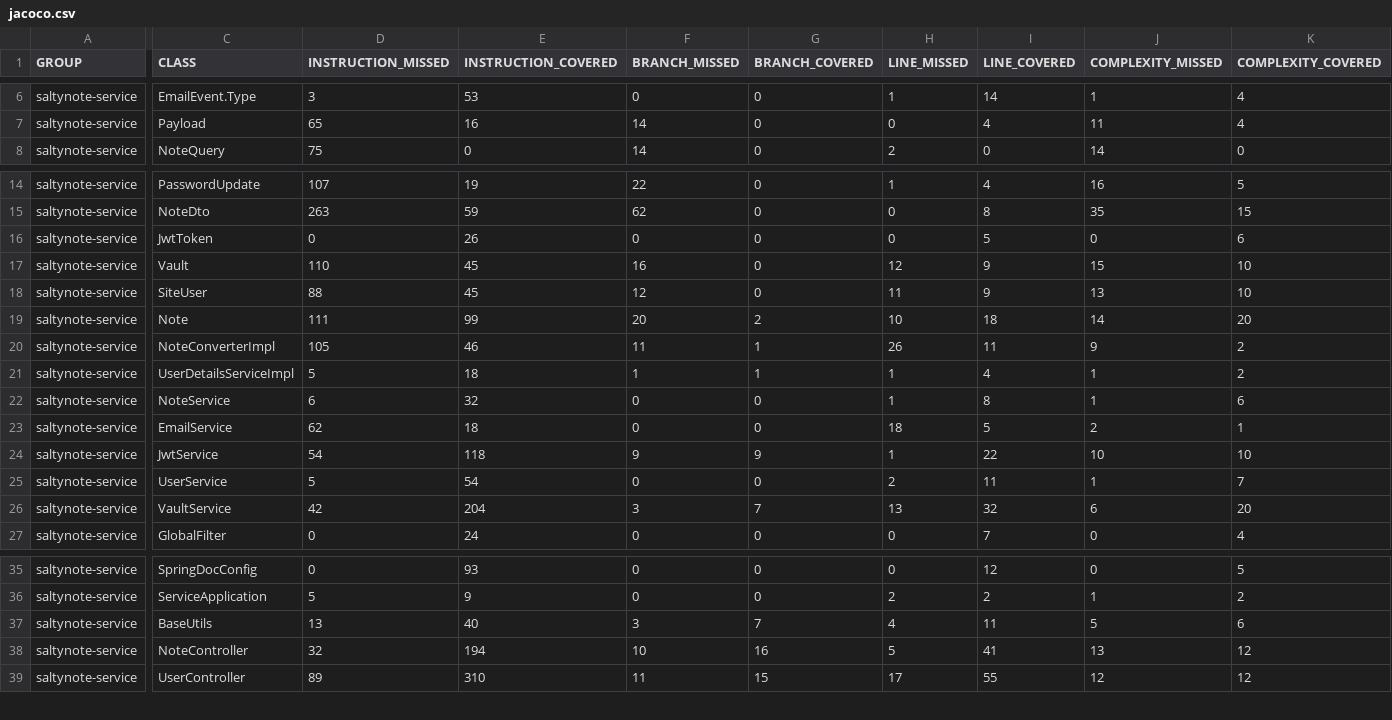
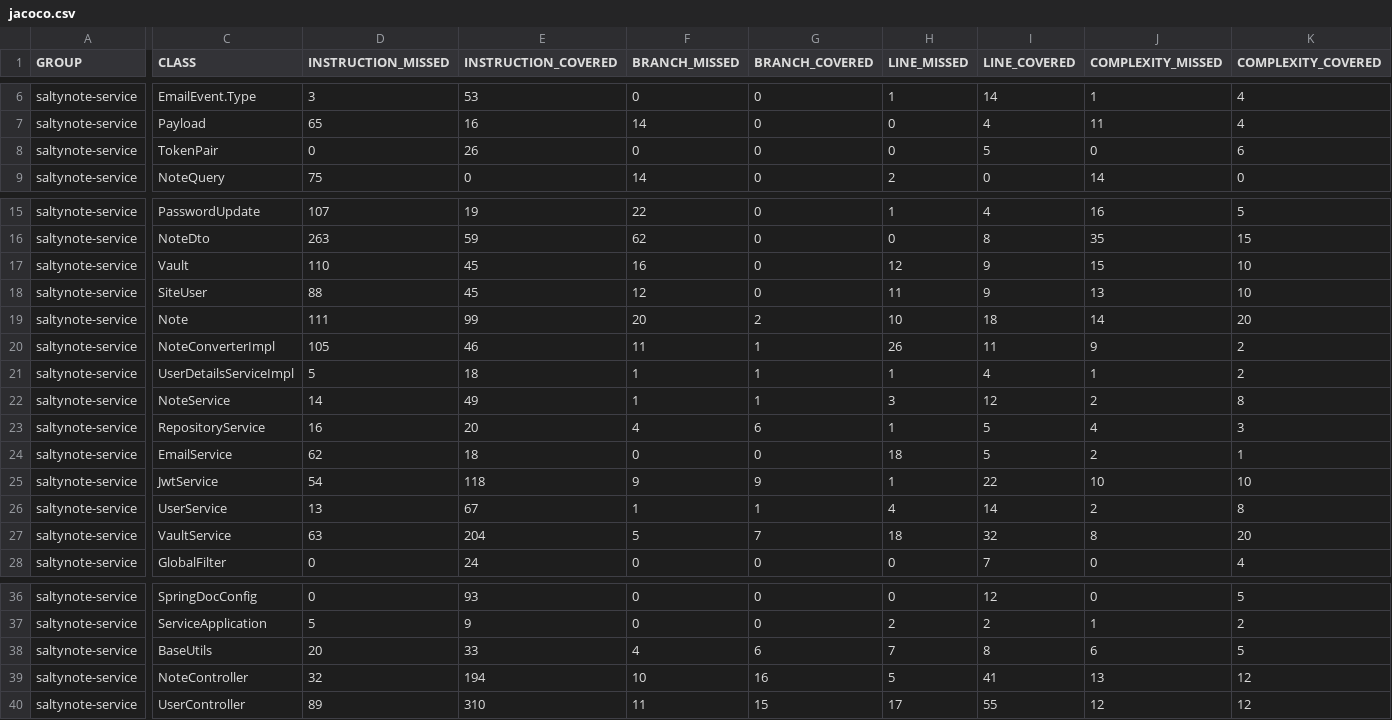
Before and after one commit to SaltyNote/saltynote-service, a CSV file: jacoco/jacoco.csv, drawn as a sheet; only a part is shown, gaps mark what is left out; removed rows and columns are numbered as before the commit, all else as after; rows hold the shown columns only; the diff covers the shown part only; the diff names each change by its address in the sheet, - before the commit and + after, or states it on an @@ line.

```diff
--- a/jacoco/jacoco.csv
+++ b/jacoco/jacoco.csv
+row 8: saltynote-service | TokenPair | 0 | 26 | 0 | 0 | 0 | 5 | 0 | 6
-row 16: saltynote-service | JwtToken | 0 | 26 | 0 | 0 | 0 | 5 | 0 | 6
-D22 (INSTRUCTION_MISSED): 6
+D22 (INSTRUCTION_MISSED): 14
-E22 (INSTRUCTION_COVERED): 32
+E22 (INSTRUCTION_COVERED): 49
-F22 (BRANCH_MISSED): 0
+F22 (BRANCH_MISSED): 1
-G22 (BRANCH_COVERED): 0
+G22 (BRANCH_COVERED): 1
-H22 (LINE_MISSED): 1
+H22 (LINE_MISSED): 3
-I22 (LINE_COVERED): 8
+I22 (LINE_COVERED): 12
-J22 (COMPLEXITY_MISSED): 1
+J22 (COMPLEXITY_MISSED): 2
-K22 (COMPLEXITY_COVERED): 6
+K22 (COMPLEXITY_COVERED): 8
+row 23: saltynote-service | RepositoryService | 16 | 20 | 4 | 6 | 1 | 5 | 4 | 3
-D26 (INSTRUCTION_MISSED): 5
+D26 (INSTRUCTION_MISSED): 13
-E26 (INSTRUCTION_COVERED): 54
+E26 (INSTRUCTION_COVERED): 67
-F26 (BRANCH_MISSED): 0
+F26 (BRANCH_MISSED): 1
-G26 (BRANCH_COVERED): 0
+G26 (BRANCH_COVERED): 1
-H26 (LINE_MISSED): 2
+H26 (LINE_MISSED): 4
-I26 (LINE_COVERED): 11
+I26 (LINE_COVERED): 14
-J26 (COMPLEXITY_MISSED): 1
+J26 (COMPLEXITY_MISSED): 2
-K26 (COMPLEXITY_COVERED): 7
+K26 (COMPLEXITY_COVERED): 8
-D27 (INSTRUCTION_MISSED): 42
+D27 (INSTRUCTION_MISSED): 63
-F27 (BRANCH_MISSED): 3
+F27 (BRANCH_MISSED): 5
-H27 (LINE_MISSED): 13
+H27 (LINE_MISSED): 18
-J27 (COMPLEXITY_MISSED): 6
+J27 (COMPLEXITY_MISSED): 8
-D38 (INSTRUCTION_MISSED): 13
+D38 (INSTRUCTION_MISSED): 20
-E38 (INSTRUCTION_COVERED): 40
+E38 (INSTRUCTION_COVERED): 33
-F38 (BRANCH_MISSED): 3
+F38 (BRANCH_MISSED): 4
-G38 (BRANCH_COVERED): 7
+G38 (BRANCH_COVERED): 6
-H38 (LINE_MISSED): 4
+H38 (LINE_MISSED): 7
-I38 (LINE_COVERED): 11
+I38 (LINE_COVERED): 8
-J38 (COMPLEXITY_MISSED): 5
+J38 (COMPLEXITY_MISSED): 6
-K38 (COMPLEXITY_COVERED): 6
+K38 (COMPLEXITY_COVERED): 5
```
Also changed, not shown: 13 edited cells elsewhere in this file, 37 other files.
